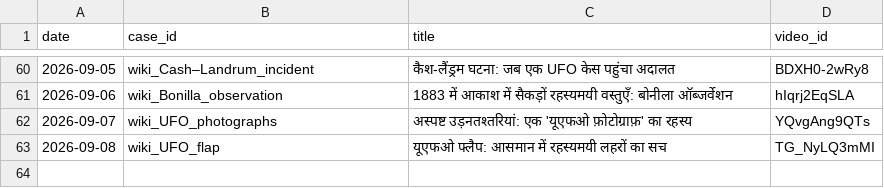
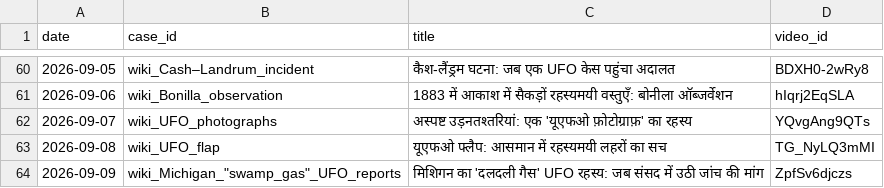
Before and after one commit to sainisourabh1-oss/ufo-channel, a CSV file: used/ledger.csv, drawn as a sheet; only a part is shown, gaps mark what is left out.

Commit message:
log video ZpfSv6djczs

```diff
--- a/used/ledger.csv
+++ b/used/ledger.csv
@@ -63 +63,2 @@ date,case_id,title,video_id
 2026-09-08,wiki_UFO_flap,यूएफओ फ्लैप: आसमान में रहस्यमयी लहरों का सच,TG_NyLQ3mMI
+2026-09-09,"wiki_Michigan_""swamp_gas""_UFO_reports",मिशिगन का 'दलदली गैस' UFO रहस्य: जब संसद में उठी जांच की मांग,ZpfSv6djczs
```
